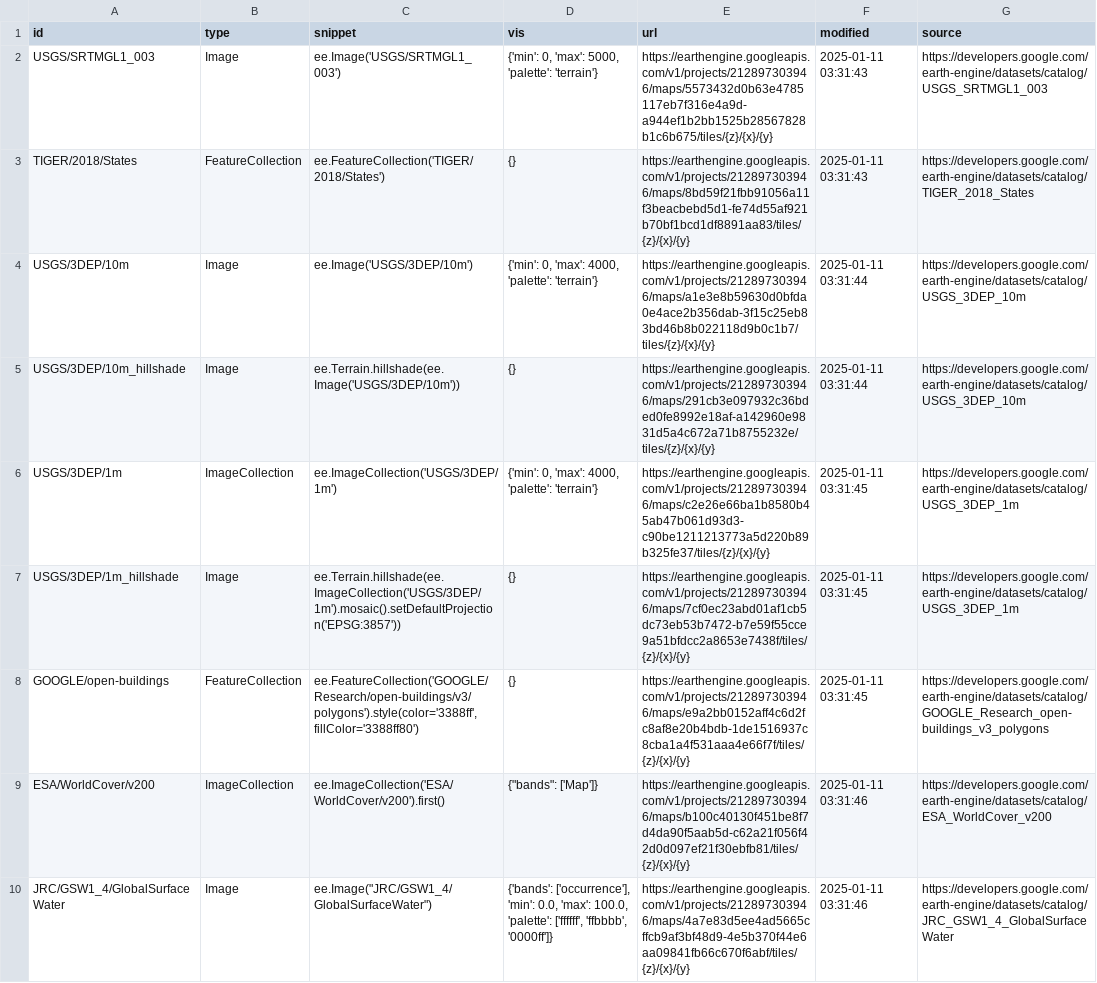
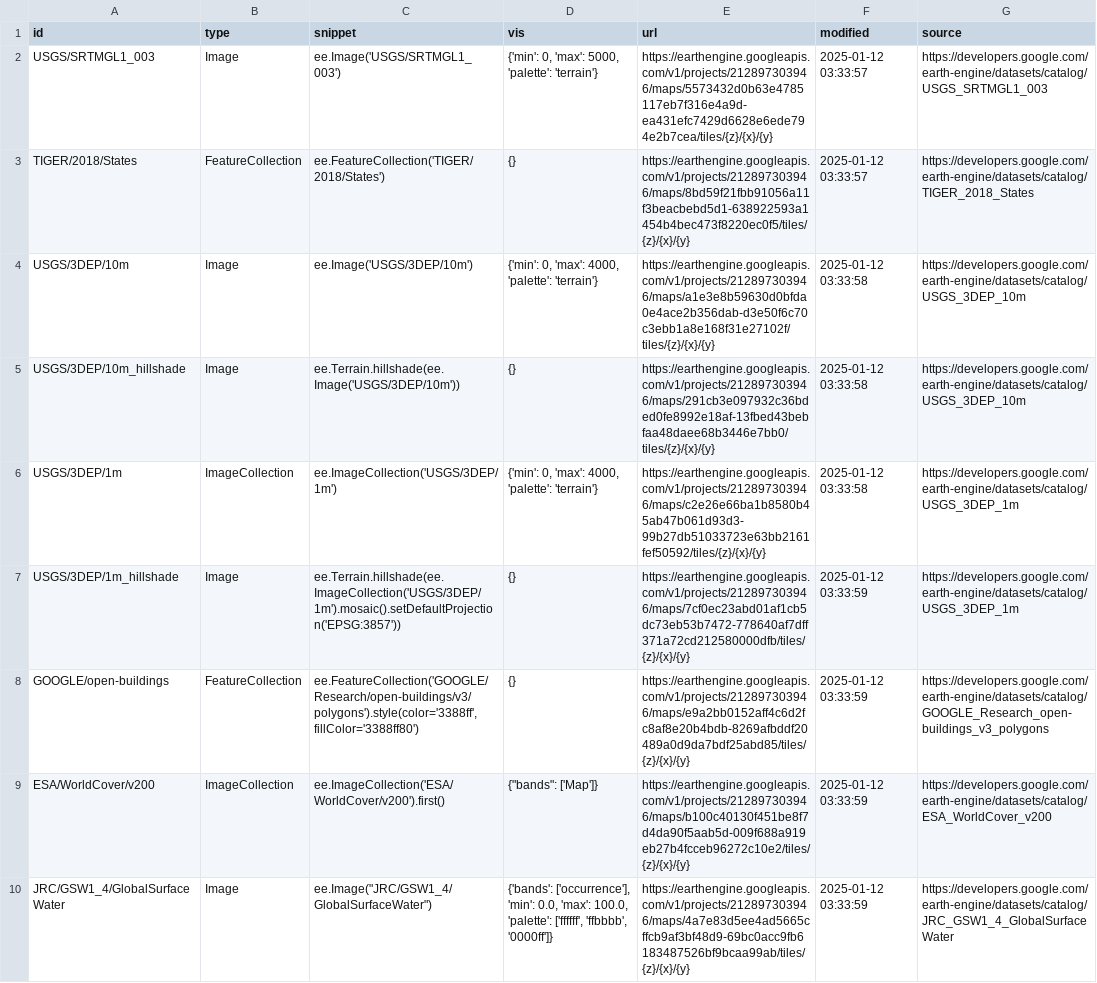
Before and after one commit to opengeos/ee-tile-layers, a TSV file: datasets.tsv, drawn as a sheet; the diff names each change by its address in the sheet, - before the commit and + after, or states it on an @@ line.

```diff
--- a/datasets.tsv
+++ b/datasets.tsv
-E2 (url): https://earthengine.googleapis.com/v1/projects/212897303946/maps/5573432d0b63e4785117eb7f316e4a9d-a944ef1b2bb1525b28567828b1c6b675/tiles/{z}/{x}/{y}
+E2 (url): https://earthengine.googleapis.com/v1/projects/212897303946/maps/5573432d0b63e4785117eb7f316e4a9d-ea431efc7429d6628e6ede794e2b7cea/tiles/{z}/{x}/{y}
-F2:F3 (modified): 2025-01-11 03:31:43
+F2:F3 (modified): 2025-01-12 03:33:57
-E3 (url): https://earthengine.googleapis.com/v1/projects/212897303946/maps/8bd59f21fbb91056a11f3beacbebd5d1-fe74d55af921b70bf1bcd1df8891aa83/tiles/{z}/{x}/{y}
+E3 (url): https://earthengine.googleapis.com/v1/projects/212897303946/maps/8bd59f21fbb91056a11f3beacbebd5d1-638922593a1454b4bec473f8220ec0f5/tiles/{z}/{x}/{y}
-E4 (url): https://earthengine.googleapis.com/v1/projects/212897303946/maps/a1e3e8b59630d0bfda0e4ace2b356dab-3f15c25eb83bd46b8b022118d9b0c1b7/tiles/{z}/{x}/{y}
+E4 (url): https://earthengine.googleapis.com/v1/projects/212897303946/maps/a1e3e8b59630d0bfda0e4ace2b356dab-d3e50f6c70c3ebb1a8e168f31e27102f/tiles/{z}/{x}/{y}
-F4:F5 (modified): 2025-01-11 03:31:44
+F4:F5 (modified): 2025-01-12 03:33:58
-E5 (url): https://earthengine.googleapis.com/v1/projects/212897303946/maps/291cb3e097932c36bded0fe8992e18af-a142960e9831d5a4c672a71b8755232e/tiles/{z}/{x}/{y}
+E5 (url): https://earthengine.googleapis.com/v1/projects/212897303946/maps/291cb3e097932c36bded0fe8992e18af-13fbed43bebfaa48daee68b3446e7bb0/tiles/{z}/{x}/{y}
-E6 (url): https://earthengine.googleapis.com/v1/projects/212897303946/maps/c2e26e66ba1b8580b45ab47b061d93d3-c90be1211213773a5d220b89b325fe37/tiles/{z}/{x}/{y}
+E6 (url): https://earthengine.googleapis.com/v1/projects/212897303946/maps/c2e26e66ba1b8580b45ab47b061d93d3-99b27db51033723e63bb2161fef50592/tiles/{z}/{x}/{y}
-F6 (modified): 2025-01-11 03:31:45
+F6 (modified): 2025-01-12 03:33:58
-E7 (url): https://earthengine.googleapis.com/v1/projects/212897303946/maps/7cf0ec23abd01af1cb5dc73eb53b7472-b7e59f55cce9a51bfdcc2a8653e7438f/tiles/{z}/{x}/{y}
+E7 (url): https://earthengine.googleapis.com/v1/projects/212897303946/maps/7cf0ec23abd01af1cb5dc73eb53b7472-778640af7dff371a72cd212580000dfb/tiles/{z}/{x}/{y}
-F7:F8 (modified): 2025-01-11 03:31:45
+F7:F8 (modified): 2025-01-12 03:33:59
-E8 (url): https://earthengine.googleapis.com/v1/projects/212897303946/maps/e9a2bb0152aff4c6d2fc8af8e20b4bdb-1de1516937c8cba1a4f531aaa4e66f7f/tiles/{z}/{x}/{y}
+E8 (url): https://earthengine.googleapis.com/v1/projects/212897303946/maps/e9a2bb0152aff4c6d2fc8af8e20b4bdb-8269afbddf20489a0d9da7bdf25abd85/tiles/{z}/{x}/{y}
-E9 (url): https://earthengine.googleapis.com/v1/projects/212897303946/maps/b100c40130f451be8f7d4da90f5aab5d-c62a21f056f42d0d097ef21f30ebfb81/tiles/{z}/{x}/{y}
+E9 (url): https://earthengine.googleapis.com/v1/projects/212897303946/maps/b100c40130f451be8f7d4da90f5aab5d-009f688a919eb27b4fcceb96272c10e2/tiles/{z}/{x}/{y}
-F9:F10 (modified): 2025-01-11 03:31:46
+F9:F10 (modified): 2025-01-12 03:33:59
-E10 (url): https://earthengine.googleapis.com/v1/projects/212897303946/maps/4a7e83d5ee4ad5665cffcb9af3bf48d9-4e5b370f44e6aa09841fb66c670f6abf/tiles/{z}/{x}/{y}
+E10 (url): https://earthengine.googleapis.com/v1/projects/212897303946/maps/4a7e83d5ee4ad5665cffcb9af3bf48d9-69bc0acc9fb6183487526bf9bcaa99ab/tiles/{z}/{x}/{y}
```
